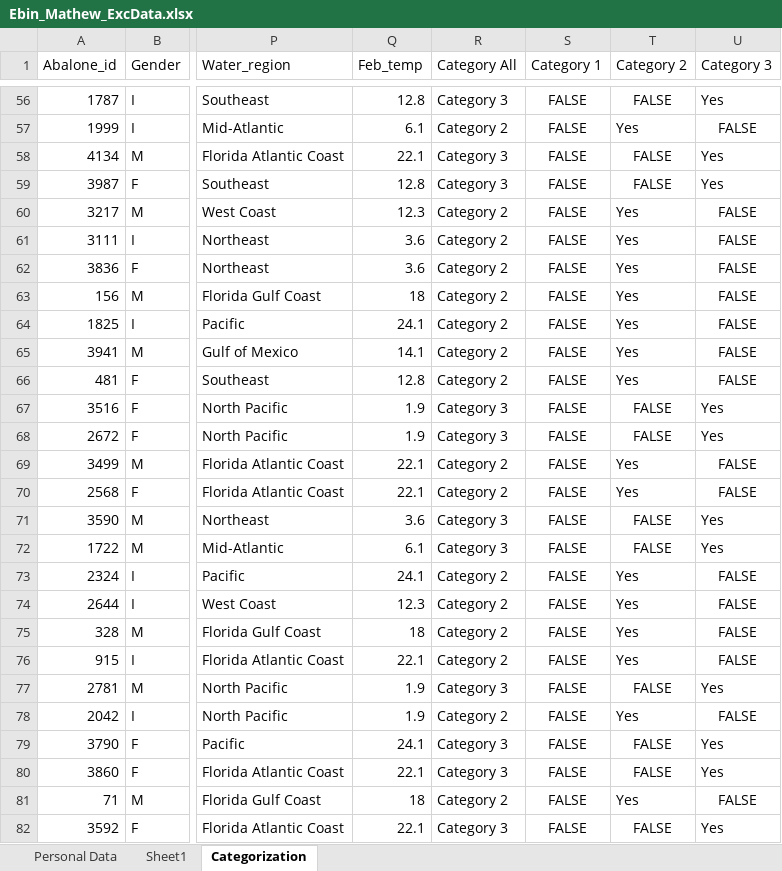
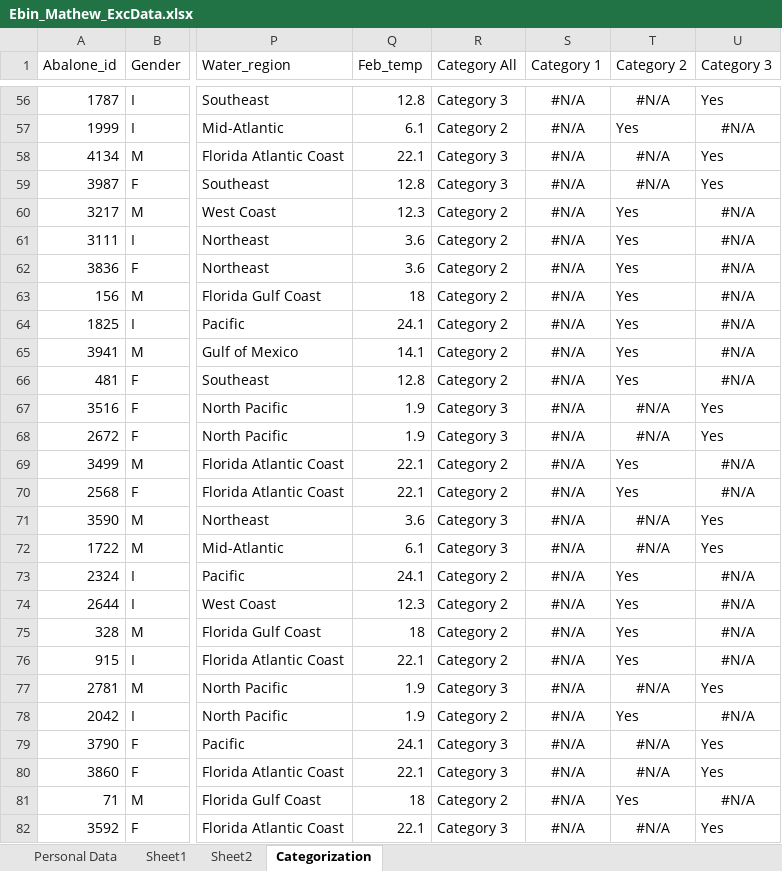
Before and after one commit to ebin326/CIS-Project, an Excel workbook: Project Part 2/Ebin_Mathew_ExcData.xlsx, sheet Categorization, drawn as a sheet; only a part is shown, gaps mark what is left out; values as stored, in another font and other column widths than the file's, no borders; charts and pictures and table styles not drawn; the diff covers the shown part only; the diff names each change by its address in the sheet, - before the commit and + after, or states it on an @@ line.

```diff
--- a/Project Part 2/Ebin_Mathew_ExcData.xlsx (sheet Categorization)
+++ b/Project Part 2/Ebin_Mathew_ExcData.xlsx (sheet Categorization)
+sheet tab: Sheet2
-S56:S82 (Category 1): FALSE
+S56:S82 (Category 1): #N/A
-T56 (Category 2): FALSE
+T56 (Category 2): #N/A
-U57 (Category 3): FALSE
+U57 (Category 3): #N/A
-T58:T59 (Category 2): FALSE
+T58:T59 (Category 2): #N/A
-U60:U66 (Category 3): FALSE
+U60:U66 (Category 3): #N/A
-T67:T68 (Category 2): FALSE
+T67:T68 (Category 2): #N/A
-U69:U70 (Category 3): FALSE
+U69:U70 (Category 3): #N/A
-T71:T72 (Category 2): FALSE
+T71:T72 (Category 2): #N/A
-U73:U76 (Category 3): FALSE
+U73:U76 (Category 3): #N/A
-T77 (Category 2): FALSE
+T77 (Category 2): #N/A
-U78 (Category 3): FALSE
+U78 (Category 3): #N/A
-T79:T80 (Category 2): FALSE
+T79:T80 (Category 2): #N/A
-U81 (Category 3): FALSE
+U81 (Category 3): #N/A
-T82 (Category 2): FALSE
+T82 (Category 2): #N/A
```
Also changed, not shown: 1946 edited cells elsewhere in this sheet, formulas that keep their value, charts or pictures.
